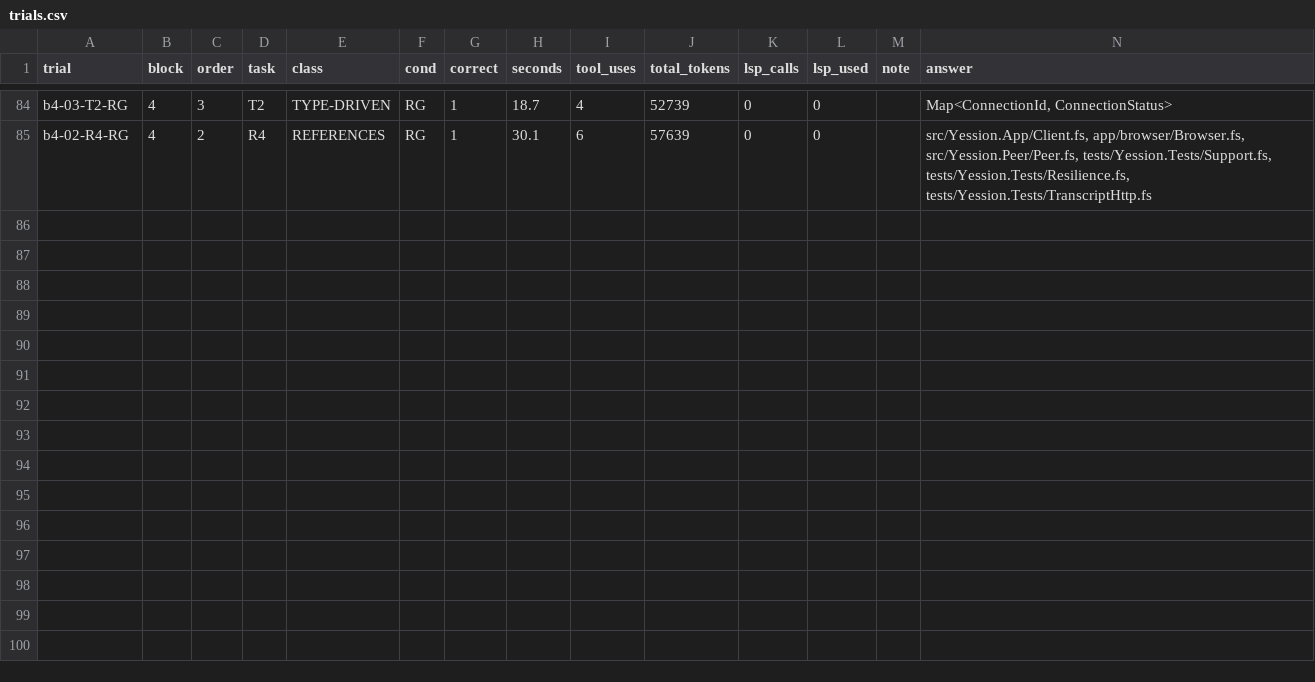
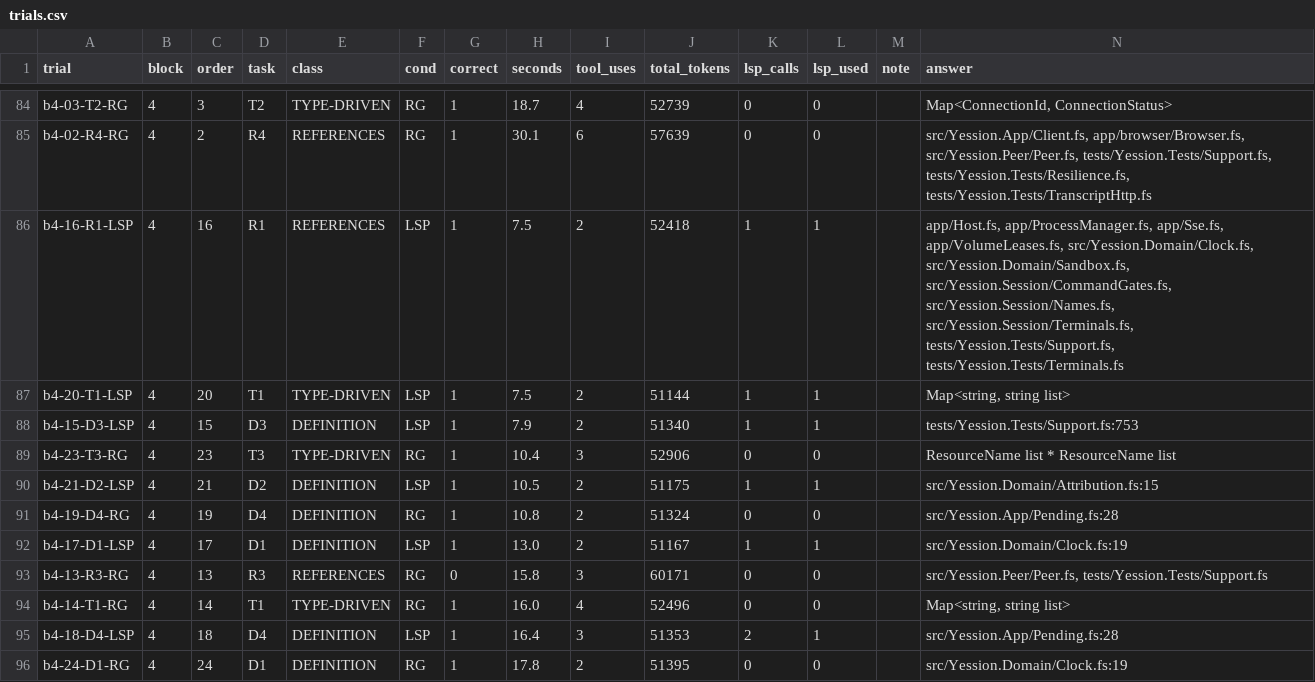
Before and after one commit to trinketworks/yession, a CSV file: experiments/lsp-vs-rg/A/trials.csv, drawn as a sheet; only a part is shown, gaps mark what is left out.

```diff
--- a/experiments/lsp-vs-rg/A/trials.csv
+++ b/experiments/lsp-vs-rg/A/trials.csv
@@ -85 +85,12 @@ b4-03-T2-RG,4,3,T2,TYPE-DRIVEN,RG,1,18.7,4,52739,0,0,"","Map<ConnectionId, Conne
 b4-02-R4-RG,4,2,R4,REFERENCES,RG,1,30.1,6,57639,0,0,"","src/Yession.App/Client.fs, app/browser/Browser.fs, src/Yession.Peer/Peer.fs, tests/Yession.Tests/Support.fs, tests/Yession.Tests/Resilience.fs, tests/Yession.Tests/TranscriptHttp.fs"
+b4-16-R1-LSP,4,16,R1,REFERENCES,LSP,1,7.5,2,52418,1,1,"","app/Host.fs, app/ProcessManager.fs, app/Sse.fs, app/VolumeLeases.fs, src/Yession.Domain/Clock.fs, src/Yession.Domain/Sandbox.fs, src/Yession.Session/CommandGates.fs, src/Yession.Session/Names.fs, src/Yession.Session/Terminals.fs, tests/Yession.Tests/Support.fs, tests/Yession.Tests/Terminals.fs"
+b4-20-T1-LSP,4,20,T1,TYPE-DRIVEN,LSP,1,7.5,2,51144,1,1,"","Map<string, string list>"
+b4-15-D3-LSP,4,15,D3,DEFINITION,LSP,1,7.9,2,51340,1,1,"","tests/Yession.Tests/Support.fs:753"
+b4-23-T3-RG,4,23,T3,TYPE-DRIVEN,RG,1,10.4,3,52906,0,0,"","ResourceName list * ResourceName list"
+b4-21-D2-LSP,4,21,D2,DEFINITION,LSP,1,10.5,2,51175,1,1,"","src/Yession.Domain/Attribution.fs:15"
+b4-19-D4-RG,4,19,D4,DEFINITION,RG,1,10.8,2,51324,0,0,"","src/Yession.App/Pending.fs:28"
+b4-17-D1-LSP,4,17,D1,DEFINITION,LSP,1,13.0,2,51167,1,1,"","src/Yession.Domain/Clock.fs:19"
+b4-13-R3-RG,4,13,R3,REFERENCES,RG,0,15.8,3,60171,0,0,"","src/Yession.Peer/Peer.fs, tests/Yession.Tests/Support.fs"
+b4-14-T1-RG,4,14,T1,TYPE-DRIVEN,RG,1,16.0,4,52496,0,0,"","Map<string, string list>"
+b4-18-D4-LSP,4,18,D4,DEFINITION,LSP,1,16.4,3,51353,2,1,"","src/Yession.App/Pending.fs:28"
+b4-24-D1-RG,4,24,D1,DEFINITION,RG,1,17.8,2,51395,0,0,"","src/Yession.Domain/Clock.fs:19"
```
